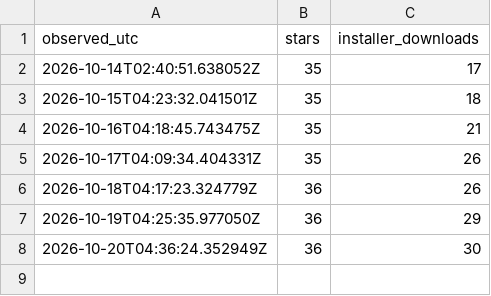
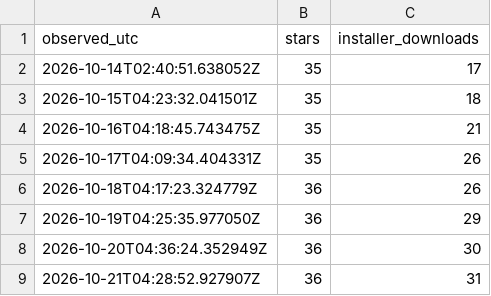
Before and after one commit to easyhooon/dari, a CSV file: docs/repo-stats-daily.csv, drawn as a sheet; the diff names each change by its address in the sheet, - before the commit and + after, or states it on an @@ line.

```diff
--- a/docs/repo-stats-daily.csv
+++ b/docs/repo-stats-daily.csv
+row 9: 2026-10-21T04:28:52.927907Z | 36 | 31
```
